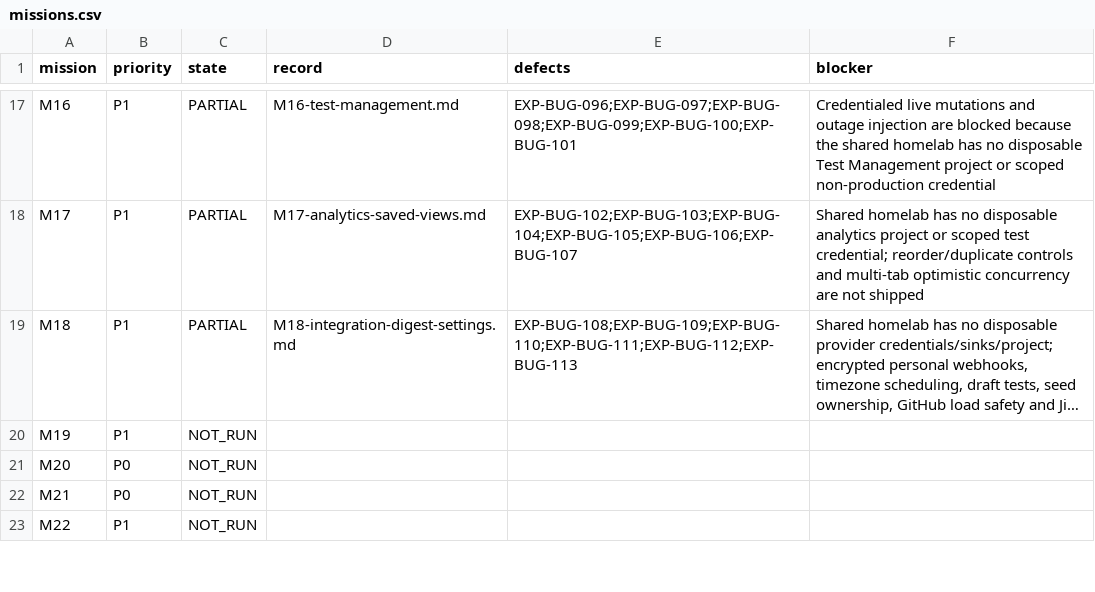
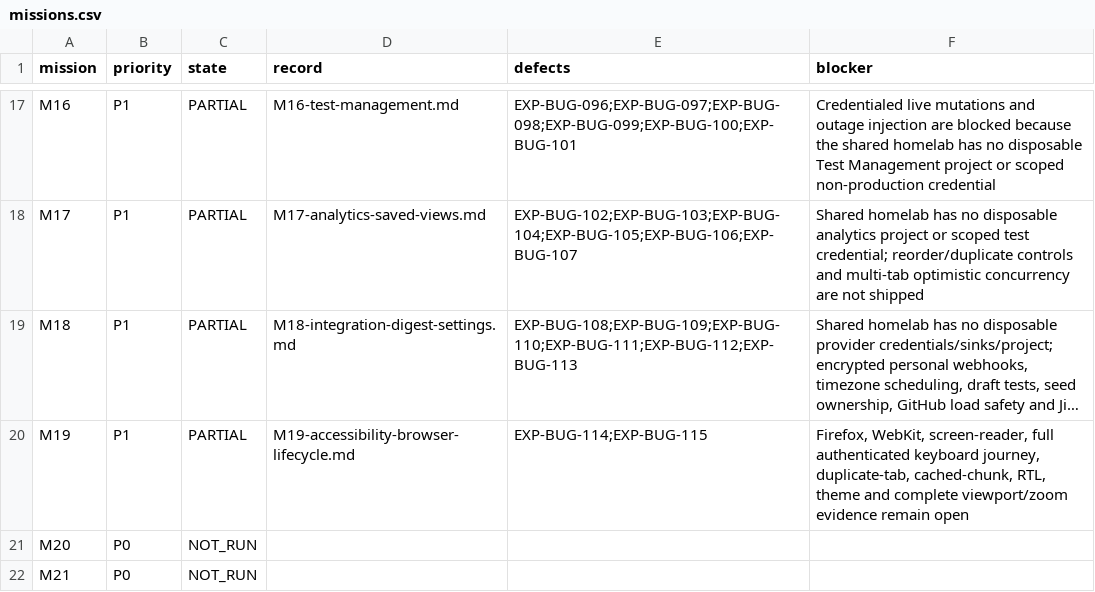
Before and after one commit to test-intelligence/testlookup, a CSV file: architecture/verification/exploratory-20260916/missions.csv, drawn as a sheet; only a part is shown, gaps mark what is left out; the shorter side is filled out with more unchanged rows; long unchanged cells end in …; the diff names each change by its address in the sheet, - before the commit and + after, or states it on an @@ line.

```diff
--- a/architecture/verification/exploratory-20260916/missions.csv
+++ b/architecture/verification/exploratory-20260916/missions.csv
-C20 (state): NOT_RUN
+C20 (state): PARTIAL
-D20 (record): (empty)
+D20 (record): M19-accessibility-browser-lifecycle.md
-E20 (defects): (empty)
+E20 (defects): EXP-BUG-114;EXP-BUG-115
-F20 (blocker): (empty)
+F20 (blocker): Firefox, WebKit, screen-reader, full authenticated keyboard journey, duplicate-tab, cached-chunk, RTL, theme and complete viewport/zoom evidence remain open
```
Also changed, not shown: architecture/verification/exploratory-20260916/defects.csv, 15 other files.
